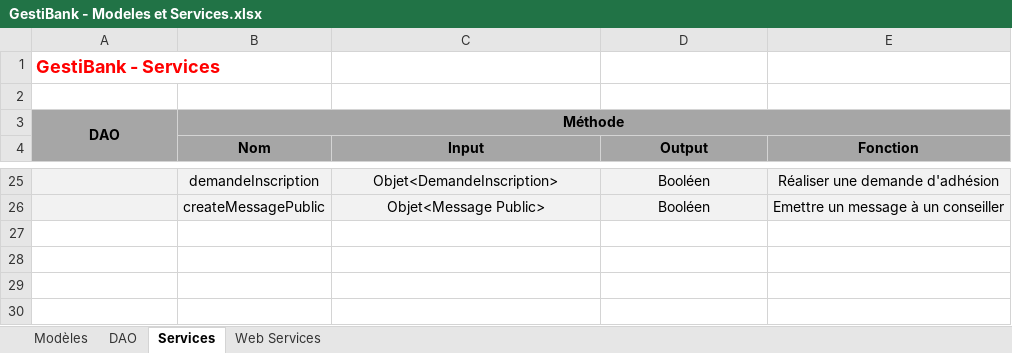
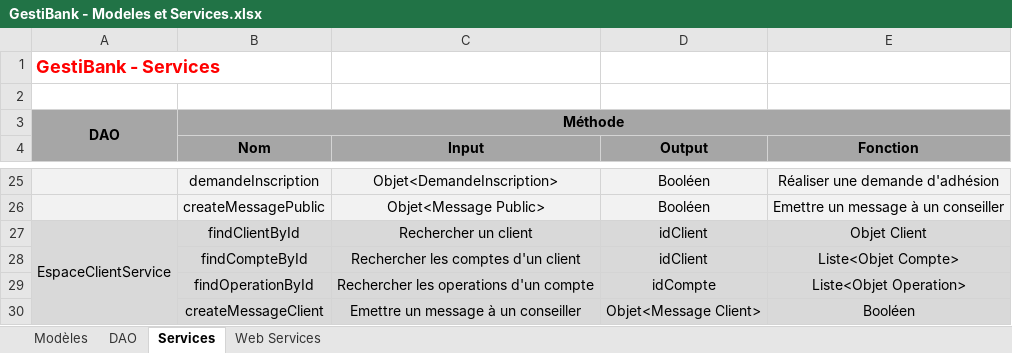
Before and after one commit to AdrienCarcey/GestiBank-Divers, an Excel workbook: Conception/GestiBank - Modeles et Services.xlsx, sheet Services, drawn as a sheet; only a part is shown, gaps mark what is left out; values as stored, in another font and other column widths than the file's, no borders; the diff names each change by its address in the sheet, - before the commit and + after, or states it on an @@ line.

```diff
--- a/Conception/GestiBank - Modeles et Services.xlsx (sheet Services)
+++ b/Conception/GestiBank - Modeles et Services.xlsx (sheet Services)
+row 27: EspaceClientService | findClientById | Rechercher un client | idClient | Objet Client
+row 28:  | findCompteById | Rechercher les comptes d'un client | idClient | Liste<Objet Compte>
+row 29:  | findOperationById | Rechercher les operations d'un compte | idCompte | Liste<Objet Operation>
+row 30:  | createMessageClient | Emettre un message à un conseiller | Objet<Message Client> | Booléen
```
Also changed, not shown: sheet Web Services, GestiBank - Suivi du projet.xlsx.
